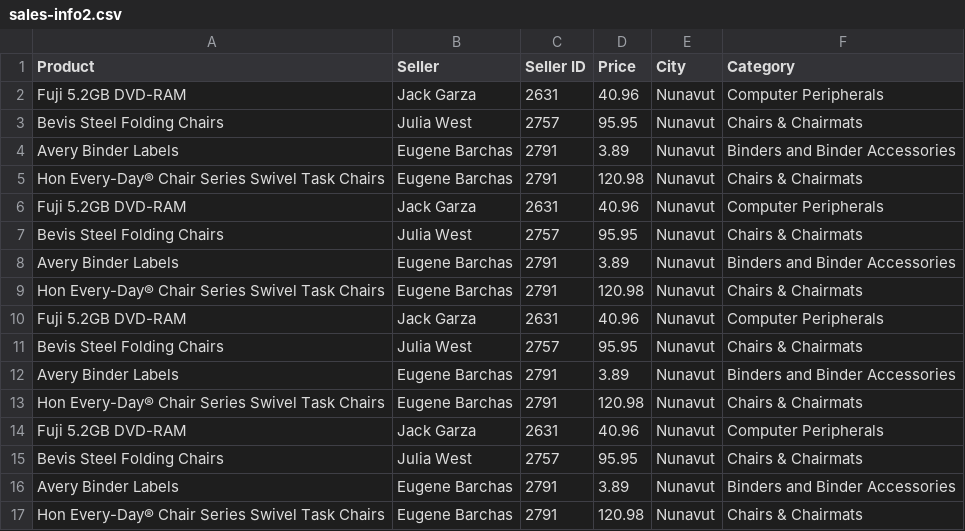
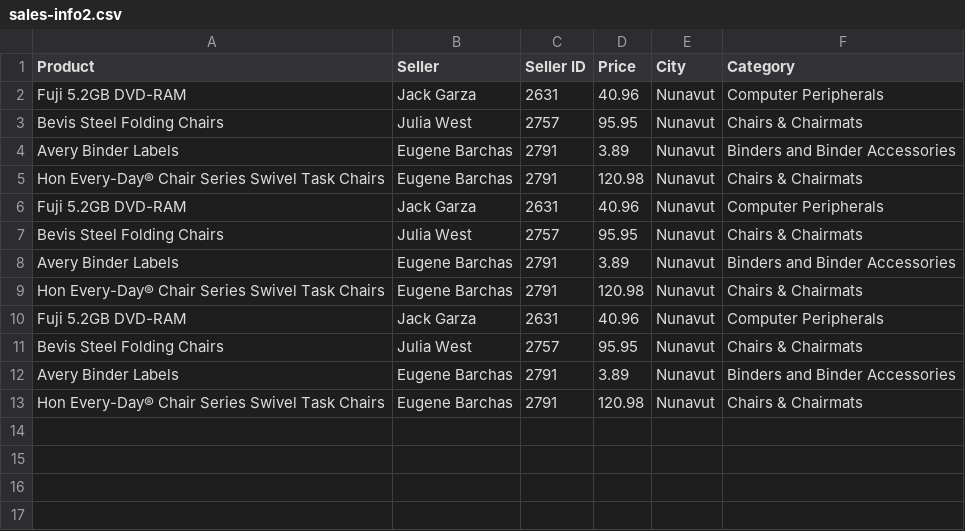
Before and after one commit to dangeafer/Batch-Processing-ETL, a CSV file: src/main/resources/data/sales-info2.csv, drawn as a sheet.

```diff
--- a/src/main/resources/data/sales-info2.csv
+++ b/src/main/resources/data/sales-info2.csv
@@ -13,5 +13 @@ Avery Binder Labels,Eugene Barchas,2791,3.89,Nunavut,Binders and Binder Accessor
 Hon Every-Day® Chair Series Swivel Task Chairs,Eugene Barchas,2791,120.98,Nunavut,Chairs & Chairmats
-Fuji 5.2GB DVD-RAM,Jack Garza,2631,40.96,Nunavut,Computer Peripherals
-Bevis Steel Folding Chairs,Julia West,2757,95.95,Nunavut,Chairs & Chairmats
-Avery Binder Labels,Eugene Barchas,2791,3.89,Nunavut,Binders and Binder Accessories
-Hon Every-Day® Chair Series Swivel Task Chairs,Eugene Barchas,2791,120.98,Nunavut,Chairs & Chairmats
```
Also changed, not shown: 8 other files.
